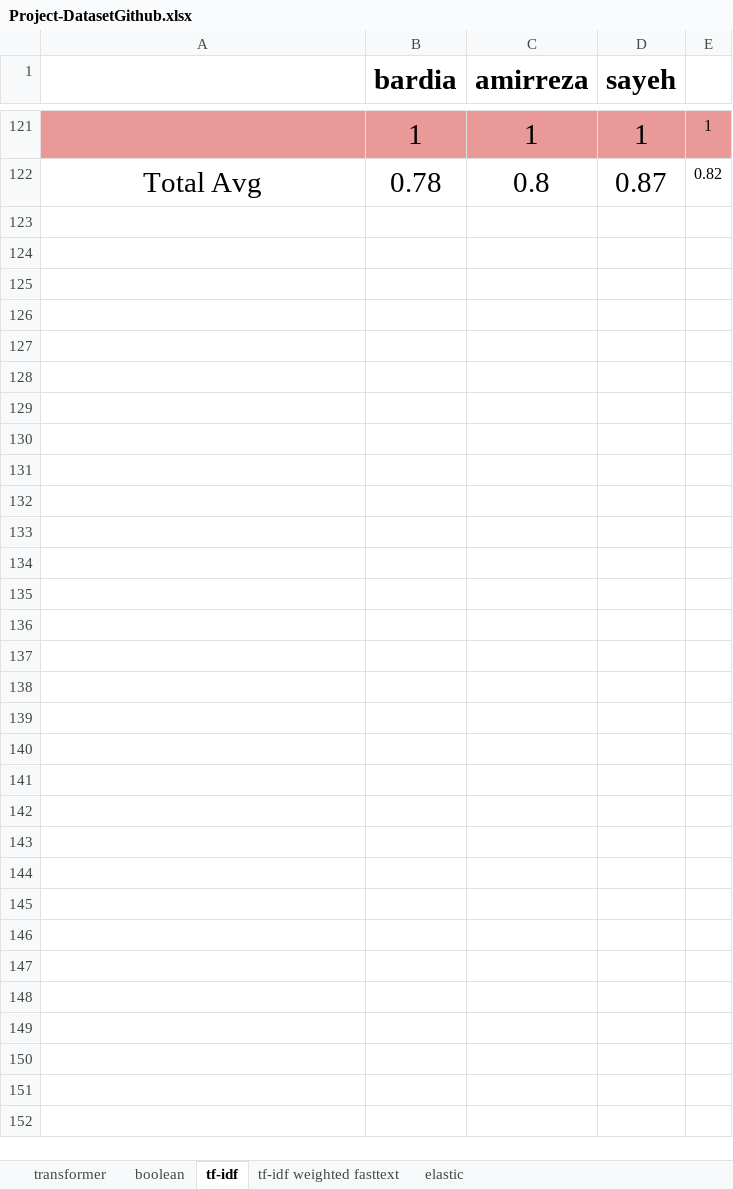
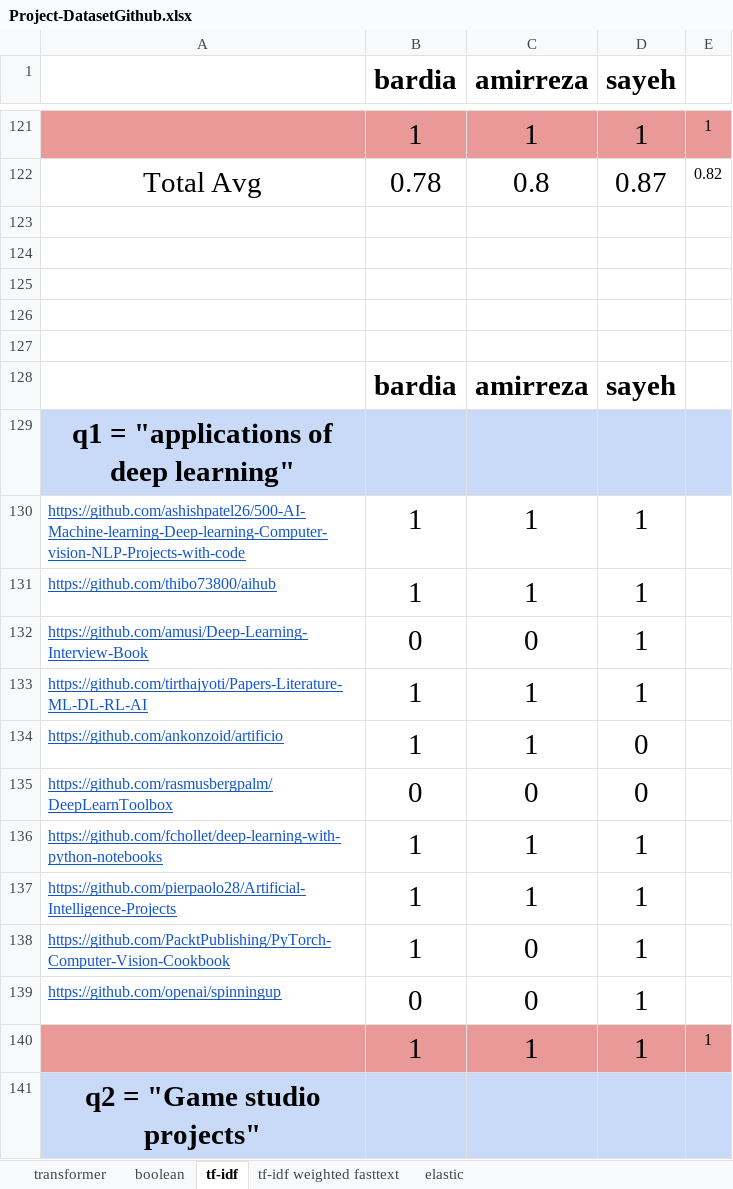
Before and after one commit to IR1401-Spring-Final-Projects/Github1401-18_25, an Excel workbook: project_elastic/Project-DatasetGithub.xlsx, sheet tf-idf, drawn as a sheet; only a part is shown, gaps mark what is left out; values as stored, in another font and other column widths than the file's, no borders; the diff covers the shown part only; the diff names each change by its address in the sheet, - before the commit and + after, or states it on an @@ line.

```diff
--- a/project_elastic/Project-DatasetGithub.xlsx (sheet tf-idf)
+++ b/project_elastic/Project-DatasetGithub.xlsx (sheet tf-idf)
+row 123: (empty)
+row 124: (empty)
+row 125: (empty)
+row 126: (empty)
+row 127: (empty)
+row 128:  | bardia | amirreza | sayeh
+row 129: q1 = "applications of deep learning"
+row 130: https://github.com/ashishpatel26/500-AI-Machine-learning-Deep-learning-Computer-vision-NLP-Projects-with-code | 1 | 1 | 1
+row 131: https://github.com/thibo73800/aihub | 1 | 1 | 1
+row 132: https://github.com/amusi/Deep-Learning-Interview-Book | 0 | 0 | 1
+row 133: https://github.com/tirthajyoti/Papers-Literature-ML-DL-RL-AI | 1 | 1 | 1
+row 134: https://github.com/ankonzoid/artificio | 1 | 1 | 0
+row 135: https://github.com/rasmusbergpalm/DeepLearnToolbox | 0 | 0 | 0
+row 136: https://github.com/fchollet/deep-learning-with-python-notebooks | 1 | 1 | 1
+row 137: https://github.com/pierpaolo28/Artificial-Intelligence-Projects | 1 | 1 | 1
+row 138: https://github.com/PacktPublishing/PyTorch-Computer-Vision-Cookbook | 1 | 0 | 1
+row 139: https://github.com/openai/spinningup | 0 | 0 | 1
+row 140:  | 1 | 1 | 1 | 1
+row 141: q2 = "Game studio projects"
```
Also changed, not shown: 47 added rows elsewhere in this sheet, sheet boolean, sheet transformer, sheet tf-idf weighted fasttext.
